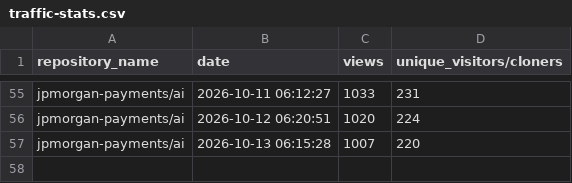
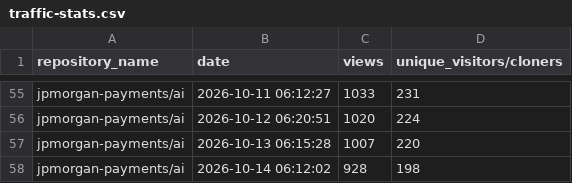
Before and after one commit to jpmorgan-payments/ai, a CSV file: metrics/traffic-stats.csv, drawn as a sheet; only a part is shown, gaps mark what is left out.

```diff
--- a/metrics/traffic-stats.csv
+++ b/metrics/traffic-stats.csv
@@ -57 +57,2 @@ jpmorgan-payments/ai,2026-10-12 06:20:51,1020,224
 jpmorgan-payments/ai,2026-10-13 06:15:28,1007,220
+jpmorgan-payments/ai,2026-10-14 06:12:02,928,198
```
Also changed, not shown: metrics/clone-stats.csv, metrics/referrer-stats.csv.
